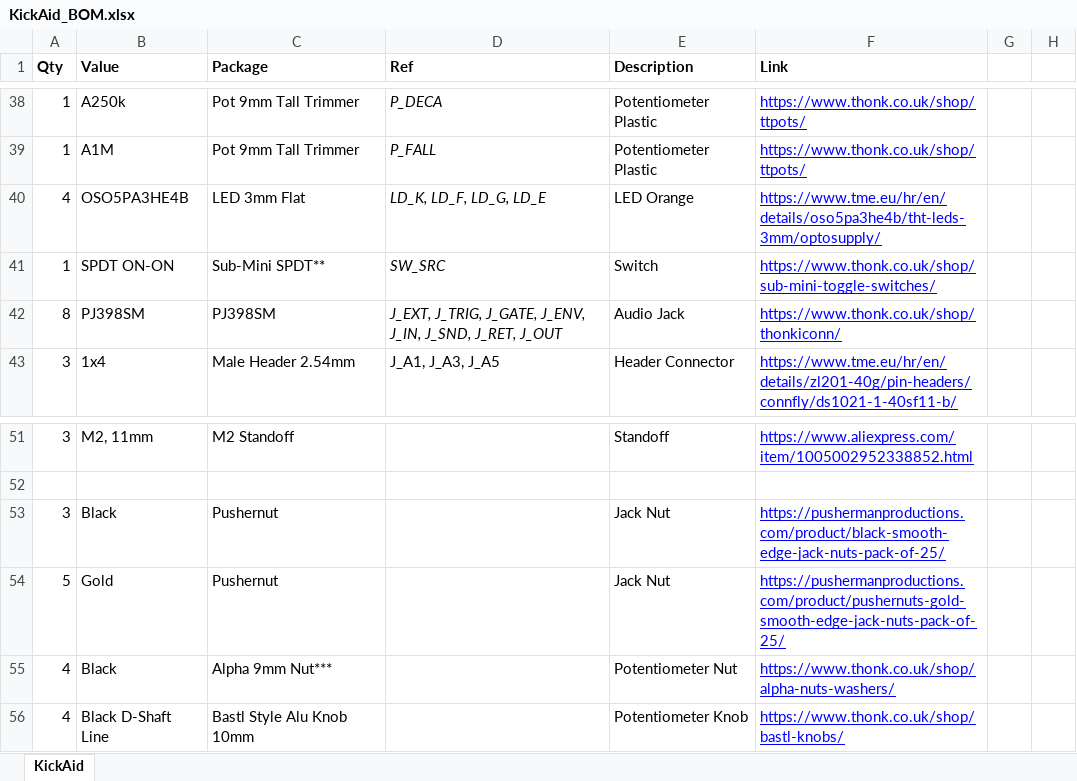
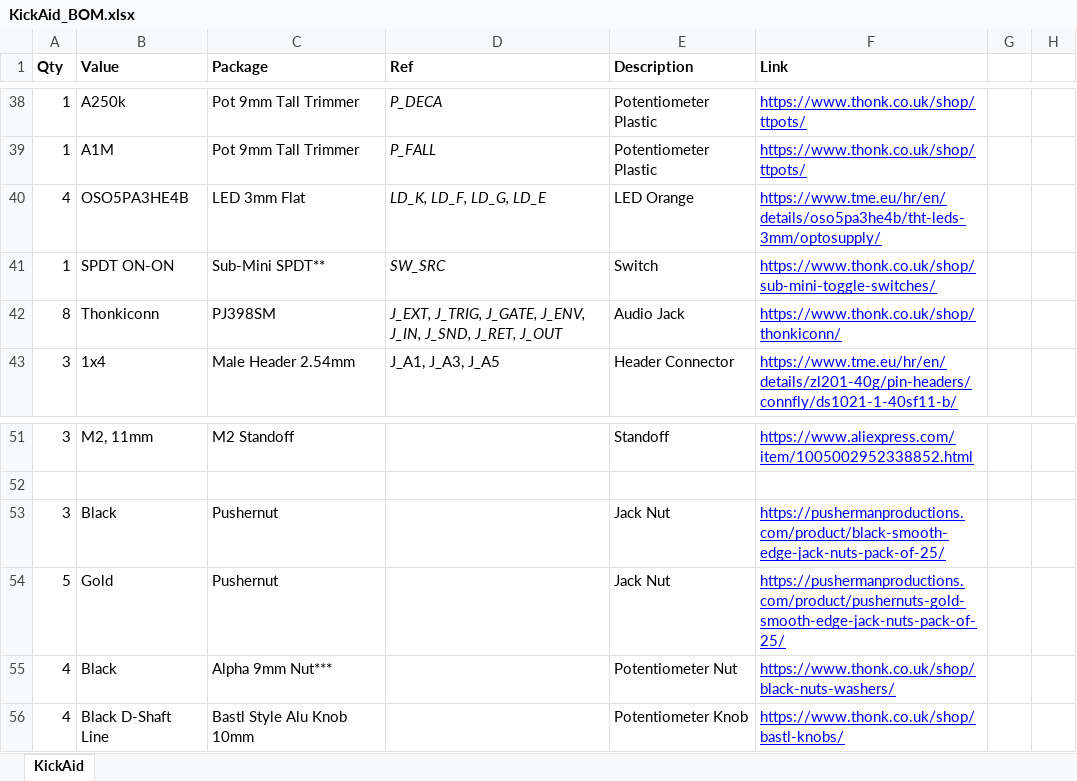
Before and after one commit to Thorinair/Avalon-Harmonics, an Excel workbook: Modules/KickAid/KickAid_BOM.xlsx, sheet KickAid, drawn as a sheet; only a part is shown, gaps mark what is left out; values as stored, in another font and other column widths than the file's, no borders; the diff names each change by its address in the sheet, - before the commit and + after, or states it on an @@ line.

Commit message:
Update BOMs with newer links and names.

```diff
--- a/Modules/KickAid/KickAid_BOM.xlsx (sheet KickAid)
+++ b/Modules/KickAid/KickAid_BOM.xlsx (sheet KickAid)
-B42 (Value): PJ398SM
+B42 (Value): Thonkiconn
-F55 (Link): https://www.thonk.co.uk/shop/alpha-nuts-washers/
+F55 (Link): https://www.thonk.co.uk/shop/black-nuts-washers/
```
Also changed, not shown: Modules/AxB/AxB_BOM.xlsx, Modules/Nucleus/Nucleus_BOM.xlsx, 10 other files.
